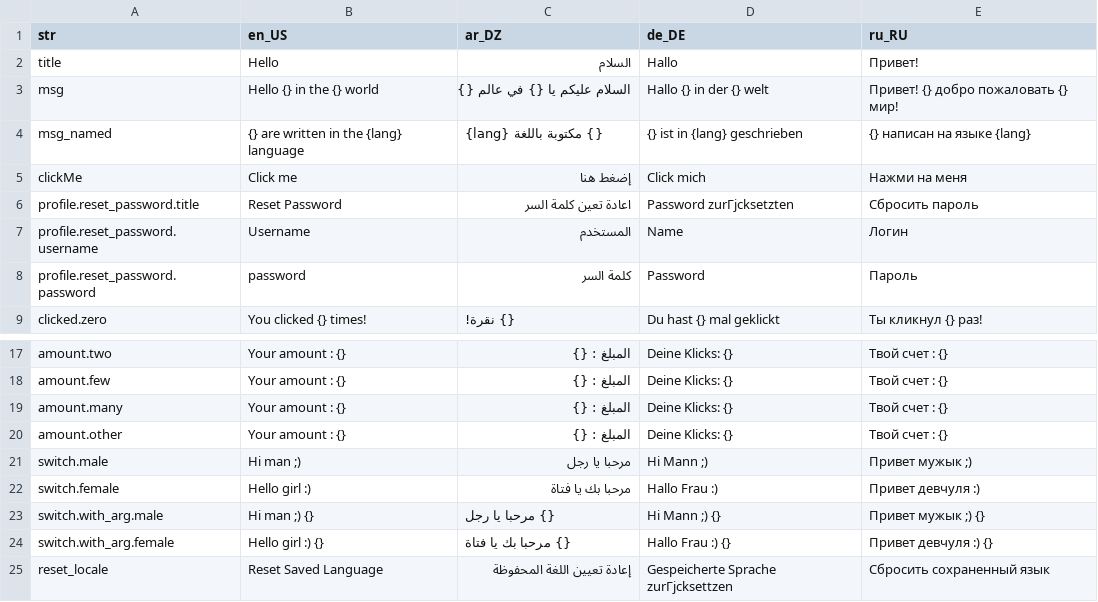
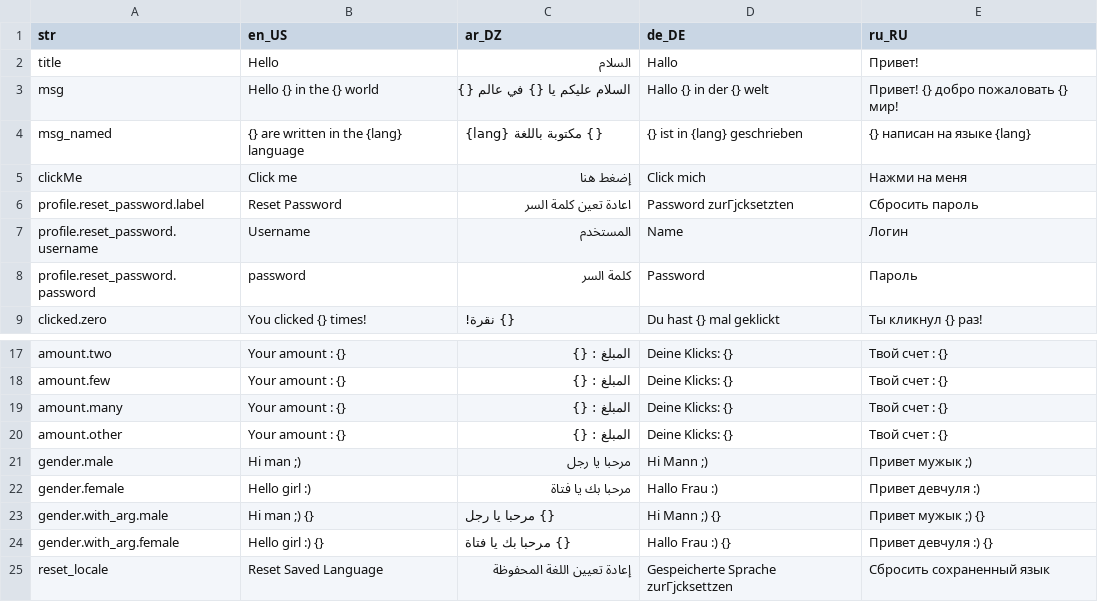
Before and after one commit to aissat/easy_localization, a CSV file: example/resources/langs/langs.csv, drawn as a sheet; only a part is shown, gaps mark what is left out.

```diff
--- a/example/resources/langs/langs.csv
+++ b/example/resources/langs/langs.csv
@@ -5,3 +5,3 @@ msg_named,{} are written in the {lang} language,{} مكتوبة باللغة {la
 clickMe,Click me,إضغط هنا,Click mich,Нажми на меня
-profile.reset_password.title,Reset Password,اعادة تعين كلمة السر,Password zurГјcksetzten,Сбросить пароль
+profile.reset_password.label,Reset Password,اعادة تعين كلمة السر,Password zurГјcksetzten,Сбросить пароль
 profile.reset_password.username,Username,المستخدم,Name,Логин
@@ -20,6 +20,6 @@ amount.many,Your amount : {} , المبلغ : {},Deine Klicks: {},Твой сч
 amount.other,Your amount : {} , المبلغ : {},Deine Klicks: {},Твой счет : {}
-switch.male,Hi man ;) , مرحبا يا رجل,Hi Mann ;) ,Привет мужык ;)
-switch.female,Hello girl :), مرحبا بك يا فتاة,Hallo Frau :),Привет девчуля :)
-switch.with_arg.male,Hi man ;) {},{} مرحبا يا رجل,Hi Mann ;) {},Привет мужык ;) {}
-switch.with_arg.female,Hello girl :) {},{} مرحبا بك يا فتاة,Hallo Frau :) {},Привет девчуля :) {}
+gender.male,Hi man ;) , مرحبا يا رجل,Hi Mann ;) ,Привет мужык ;)
+gender.female,Hello girl :), مرحبا بك يا فتاة,Hallo Frau :),Привет девчуля :)
+gender.with_arg.male,Hi man ;) {},{} مرحبا يا رجل,Hi Mann ;) {},Привет мужык ;) {}
+gender.with_arg.female,Hello girl :) {},{} مرحبا بك يا فتاة,Hallo Frau :) {},Привет девчуля :) {}
 reset_locale,Reset Saved Language,إعادة تعيين اللغة المحفوظة,Gespeicherte Sprache zurГјcksettzen,Сбросить сохраненный язык
```
Also changed, not shown: 2 other files.
